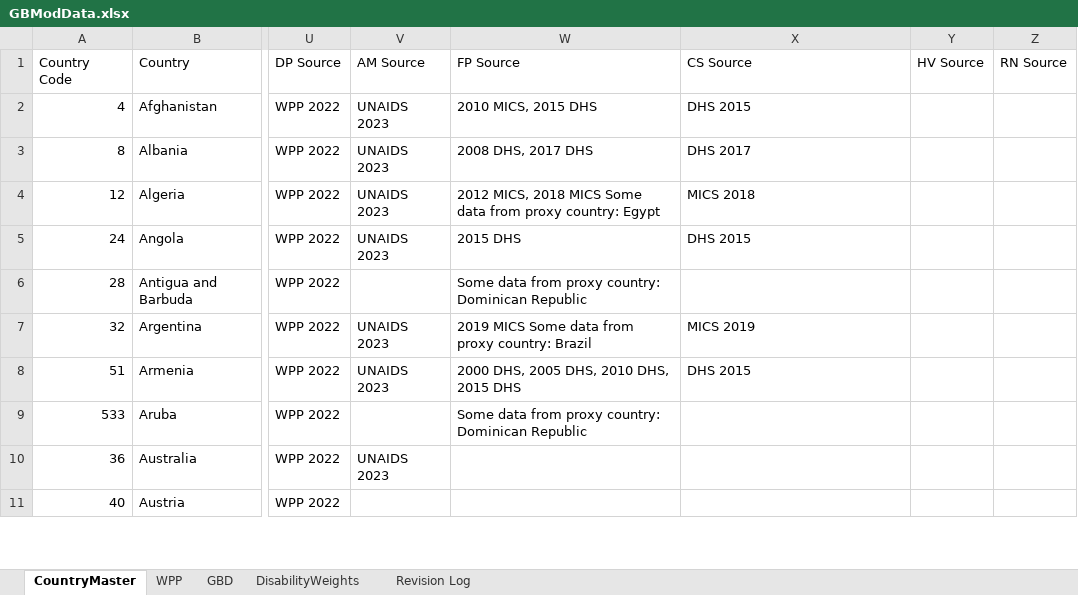
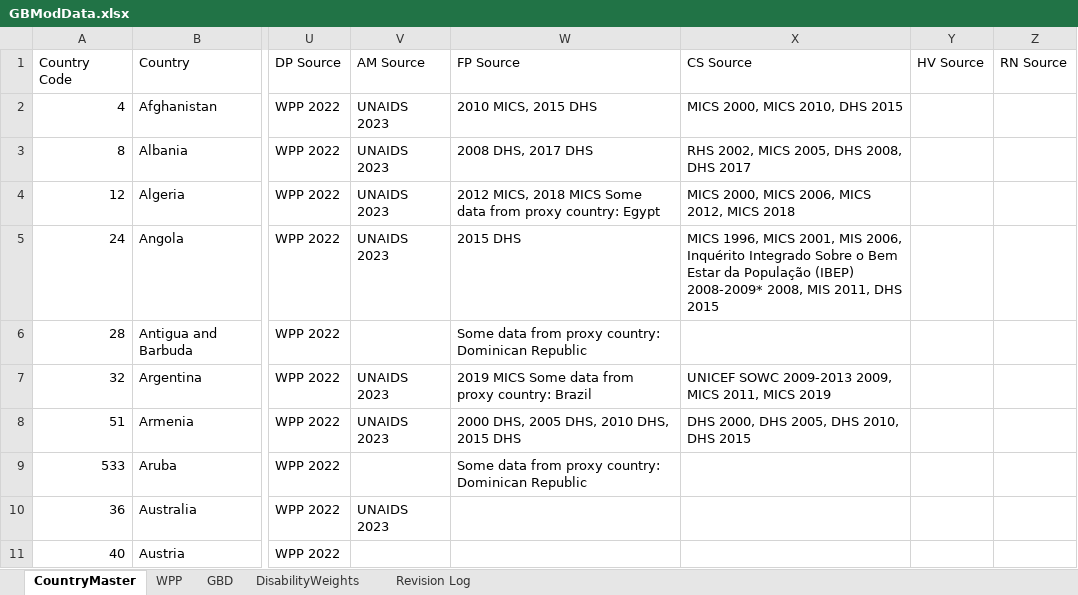
Before and after one commit to AvenirHealth-org/SpectrumWebDefaultData, an Excel workbook: SourceData/globals/GBModData.xlsx, sheet CountryMaster, drawn as a sheet; only a part is shown, gaps mark what is left out; values as stored, in another font and other column widths than the file's, no borders; the diff covers the shown part only; the diff names each change by its address in the sheet, - before the commit and + after, or states it on an @@ line.

Commit message:
new GBModData with CS sources

```diff
--- a/SourceData/globals/GBModData.xlsx (sheet CountryMaster)
+++ b/SourceData/globals/GBModData.xlsx (sheet CountryMaster)
-X2 (CS Source): DHS 2015
+X2 (CS Source): MICS 2000, MICS 2010, DHS 2015
-X3 (CS Source): DHS 2017
+X3 (CS Source): RHS 2002, MICS 2005, DHS 2008, DHS 2017
-X4 (CS Source): MICS 2018
+X4 (CS Source): MICS 2000, MICS 2006, MICS 2012, MICS 2018
-X5 (CS Source): DHS 2015
+X5 (CS Source): MICS 1996, MICS 2001, MIS 2006, Inquérito Integrado Sobre o Bem Estar da População (IBEP) 2008-2009* 2008, MIS 2011, DHS 2015
-X7 (CS Source): MICS 2019
+X7 (CS Source): UNICEF SOWC 2009-2013 2009, MICS 2011, MICS 2019
-X8 (CS Source): DHS 2015
+X8 (CS Source): DHS 2000, DHS 2005, DHS 2010, DHS 2015
```
Also changed, not shown: 110 edited cells elsewhere in this sheet.
